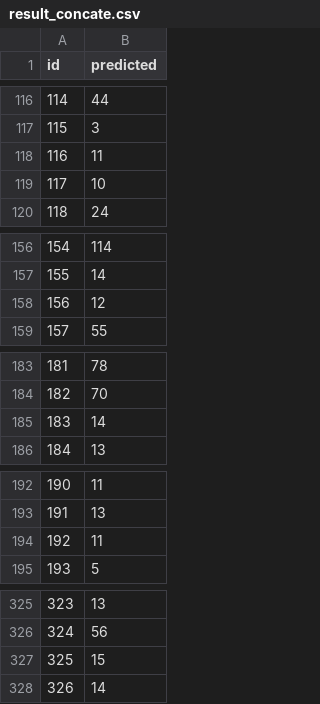
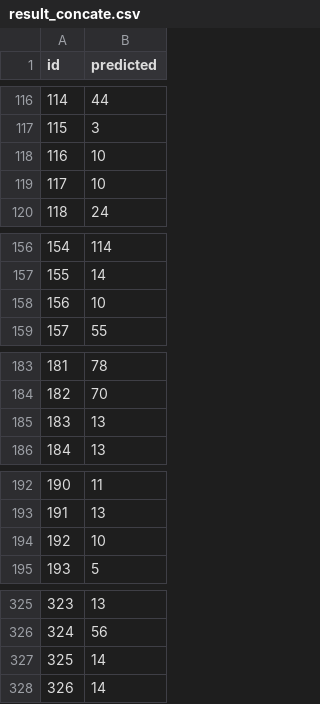
Before and after one commit to txin96/Crowd-Counting, a CSV file: result_concate.csv, drawn as a sheet; only a part is shown, gaps mark what is left out; the diff covers the shown part only.

```diff
--- a/result_concate.csv
+++ b/result_concate.csv
@@ -117,3 +117,3 @@ id,predicted
 115,3
-116,11
+116,10
 117,10
@@ -157,3 +157,3 @@ id,predicted
 155,14
-156,12
+156,10
 157,55
@@ -184,3 +184,3 @@ id,predicted
 182,70
-183,14
+183,13
 184,13
@@ -193,3 +193,3 @@ id,predicted
 191,13
-192,11
+192,10
 193,5
@@ -326,3 +326,3 @@ id,predicted
 324,56
-325,15
+325,14
 326,14
```
Also changed, not shown: 65 edited cells elsewhere in this file, 3 other files.
